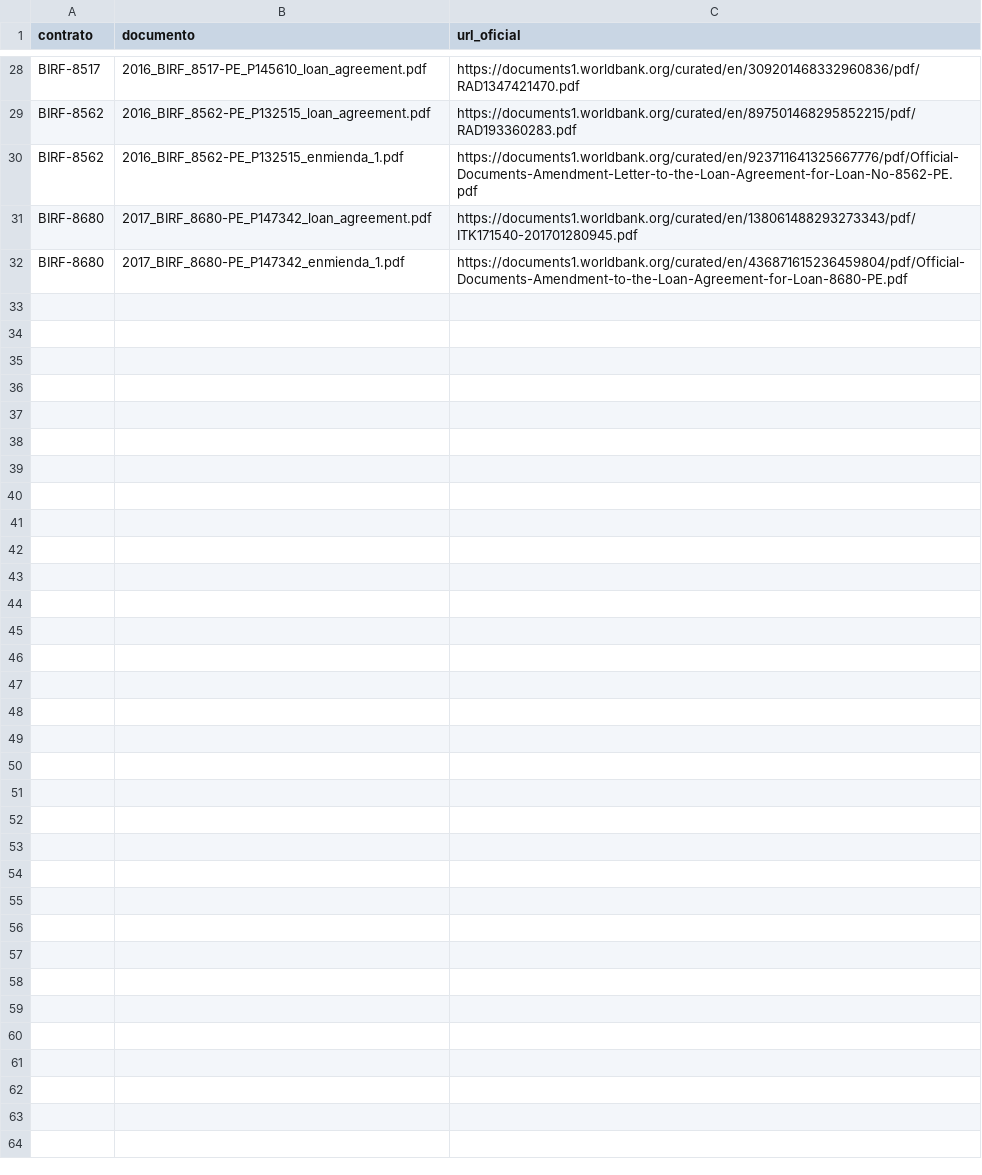
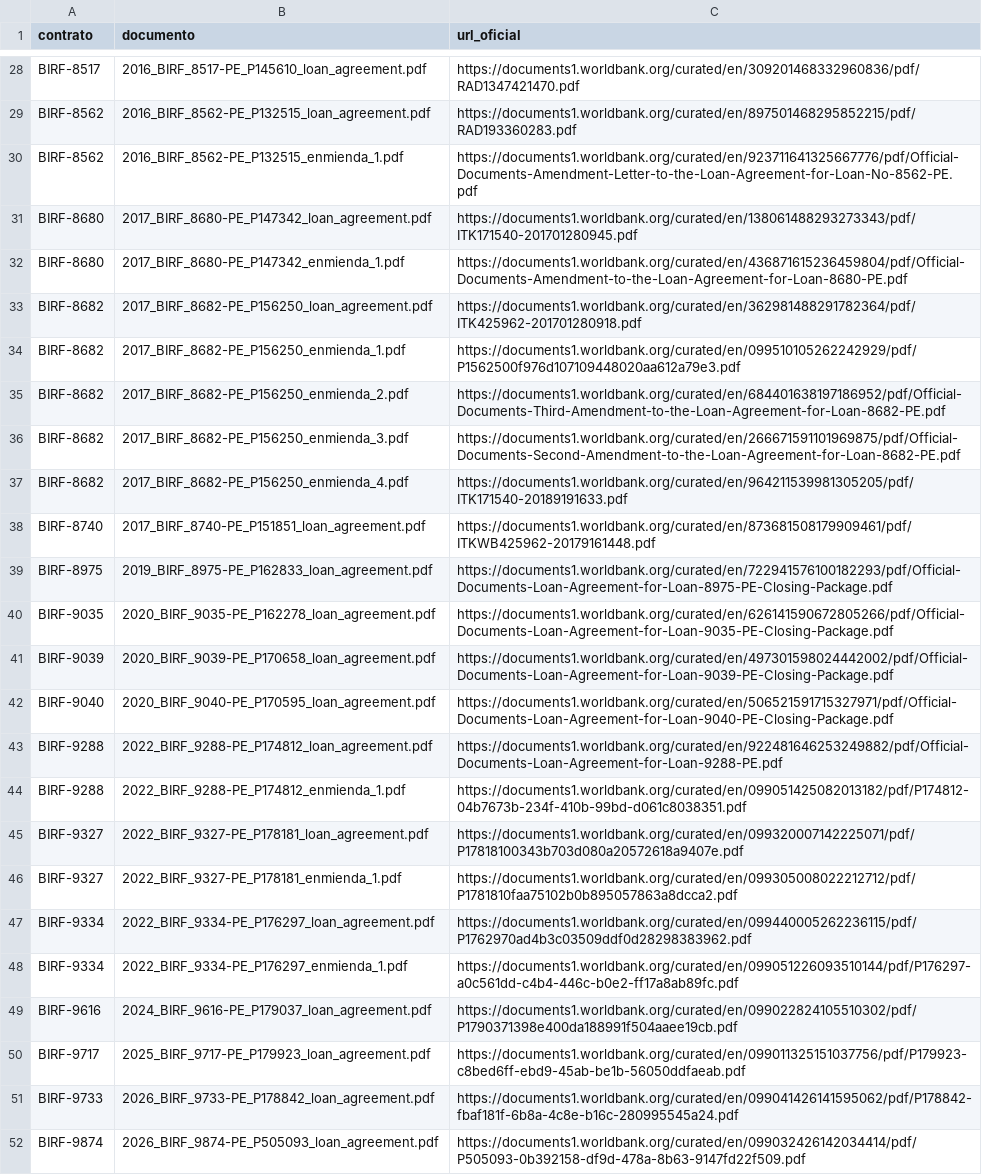
Before and after one commit to diegosimemirror/loan, a TSV file: data/fuentes_documentos.tsv, drawn as a sheet; only a part is shown, gaps mark what is left out; the diff names each change by its address in the sheet, - before the commit and + after, or states it on an @@ line.

```diff
--- a/data/fuentes_documentos.tsv
+++ b/data/fuentes_documentos.tsv
+row 33: BIRF-8682 | 2017_BIRF_8682-PE_P156250_loan_agreement.pdf | https://documents1.worldbank.org/curated/en/362981488291782364/pdf/ITK425962-201701280918.pdf
+row 34: BIRF-8682 | 2017_BIRF_8682-PE_P156250_enmienda_1.pdf | https://documents1.worldbank.org/curated/en/099510105262242929/pdf/P1562500f976d107109448020aa612a79e3.pdf
+row 35: BIRF-8682 | 2017_BIRF_8682-PE_P156250_enmienda_2.pdf | https://documents1.worldbank.org/curated/en/684401638197186952/pdf/Official-Documents-Third-Amendment-to-the-Loan-Agreement-for-Loan-8682-PE.pdf
+row 36: BIRF-8682 | 2017_BIRF_8682-PE_P156250_enmienda_3.pdf | https://documents1.worldbank.org/curated/en/266671591101969875/pdf/Official-Documents-Second-Amendment-to-the-Loan-Agreement-for-Loan-8682-PE.pdf
+row 37: BIRF-8682 | 2017_BIRF_8682-PE_P156250_enmienda_4.pdf | https://documents1.worldbank.org/curated/en/964211539981305205/pdf/ITK171540-20189191633.pdf
+row 38: BIRF-8740 | 2017_BIRF_8740-PE_P151851_loan_agreement.pdf | https://documents1.worldbank.org/curated/en/873681508179909461/pdf/ITKWB425962-20179161448.pdf
+row 39: BIRF-8975 | 2019_BIRF_8975-PE_P162833_loan_agreement.pdf | https://documents1.worldbank.org/curated/en/722941576100182293/pdf/Official-Documents-Loan-Agreement-for-Loan-8975-PE-Closing-Package.pdf
+row 40: BIRF-9035 | 2020_BIRF_9035-PE_P162278_loan_agreement.pdf | https://documents1.worldbank.org/curated/en/626141590672805266/pdf/Official-Documents-Loan-Agreement-for-Loan-9035-PE-Closing-Package.pdf
+row 41: BIRF-9039 | 2020_BIRF_9039-PE_P170658_loan_agreement.pdf | https://documents1.worldbank.org/curated/en/497301598024442002/pdf/Official-Documents-Loan-Agreement-for-Loan-9039-PE-Closing-Package.pdf
+row 42: BIRF-9040 | 2020_BIRF_9040-PE_P170595_loan_agreement.pdf | https://documents1.worldbank.org/curated/en/506521591715327971/pdf/Official-Documents-Loan-Agreement-for-Loan-9040-PE-Closing-Package.pdf
+row 43: BIRF-9288 | 2022_BIRF_9288-PE_P174812_loan_agreement.pdf | https://documents1.worldbank.org/curated/en/922481646253249882/pdf/Official-Documents-Loan-Agreement-for-Loan-9288-PE.pdf
+row 44: BIRF-9288 | 2022_BIRF_9288-PE_P174812_enmienda_1.pdf | https://documents1.worldbank.org/curated/en/099051425082013182/pdf/P174812-04b7673b-234f-410b-99bd-d061c8038351.pdf
+row 45: BIRF-9327 | 2022_BIRF_9327-PE_P178181_loan_agreement.pdf | https://documents1.worldbank.org/curated/en/099320007142225071/pdf/P17818100343b703d080a20572618a9407e.pdf
+row 46: BIRF-9327 | 2022_BIRF_9327-PE_P178181_enmienda_1.pdf | https://documents1.worldbank.org/curated/en/099305008022212712/pdf/P1781810faa75102b0b895057863a8dcca2.pdf
+row 47: BIRF-9334 | 2022_BIRF_9334-PE_P176297_loan_agreement.pdf | https://documents1.worldbank.org/curated/en/099440005262236115/pdf/P1762970ad4b3c03509ddf0d28298383962.pdf
+row 48: BIRF-9334 | 2022_BIRF_9334-PE_P176297_enmienda_1.pdf | https://documents1.worldbank.org/curated/en/099051226093510144/pdf/P176297-a0c561dd-c4b4-446c-b0e2-ff17a8ab89fc.pdf
+row 49: BIRF-9616 | 2024_BIRF_9616-PE_P179037_loan_agreement.pdf | https://documents1.worldbank.org/curated/en/099022824105510302/pdf/P1790371398e400da188991f504aaee19cb.pdf
+row 50: BIRF-9717 | 2025_BIRF_9717-PE_P179923_loan_agreement.pdf | https://documents1.worldbank.org/curated/en/099011325151037756/pdf/P179923-c8bed6ff-ebd9-45ab-be1b-56050ddfaeab.pdf
+row 51: BIRF-9733 | 2026_BIRF_9733-PE_P178842_loan_agreement.pdf | https://documents1.worldbank.org/curated/en/099041426141595062/pdf/P178842-fbaf181f-6b8a-4c8e-b16c-280995545a24.pdf
+row 52: BIRF-9874 | 2026_BIRF_9874-PE_P505093_loan_agreement.pdf | https://documents1.worldbank.org/curated/en/099032426142034414/pdf/P505093-0b392158-df9d-478a-8b63-9147fd22f509.pdf
```
Also changed, not shown: data/fechas_oficiales.tsv, scripts/archivos_v2.tsv, 10 other files.
